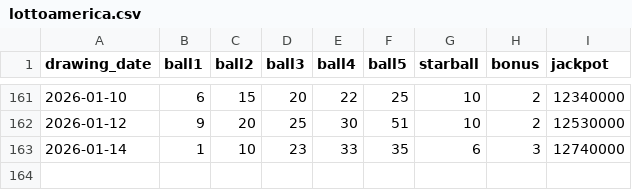
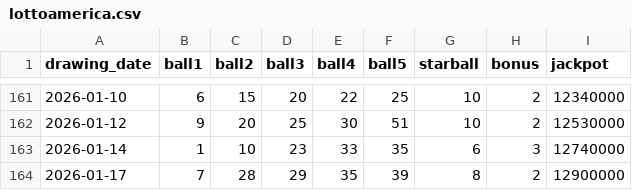
Before and after one commit to Luc-Sciammetta/Lottery-Application, a CSV file: lottery_data/lottoamerica.csv, drawn as a sheet; only a part is shown, gaps mark what is left out.

```diff
--- a/lottery_data/lottoamerica.csv
+++ b/lottery_data/lottoamerica.csv
@@ -163 +163,2 @@ drawing_date,ball1,ball2,ball3,ball4,ball5,starball,bonus,jackpot
 2026-01-14,1,10,23,33,35,6,3,12740000
+2026-01-17,7,28,29,35,39,8,2,12900000
```
Also changed, not shown: lottery_data/euromillions.csv, lottery_data/megamillions.csv, 24 other files.
